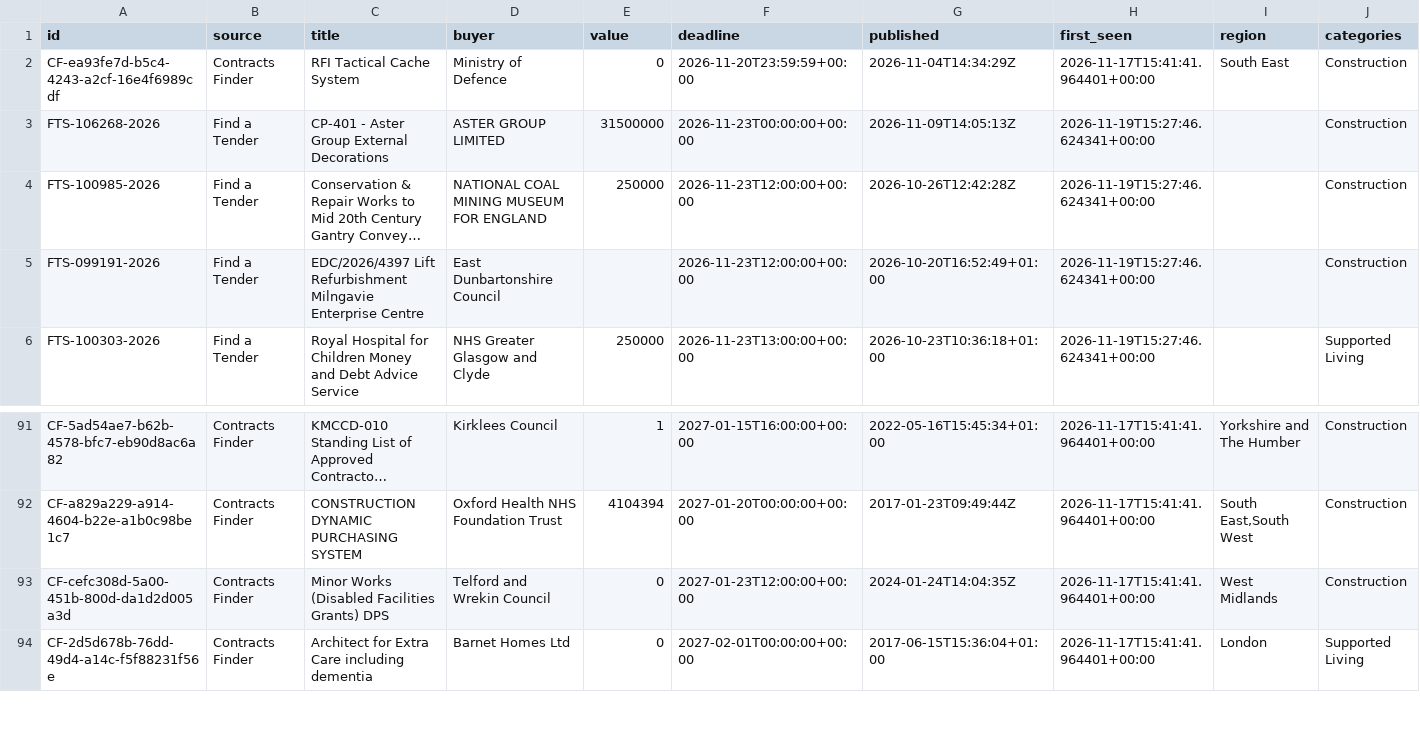
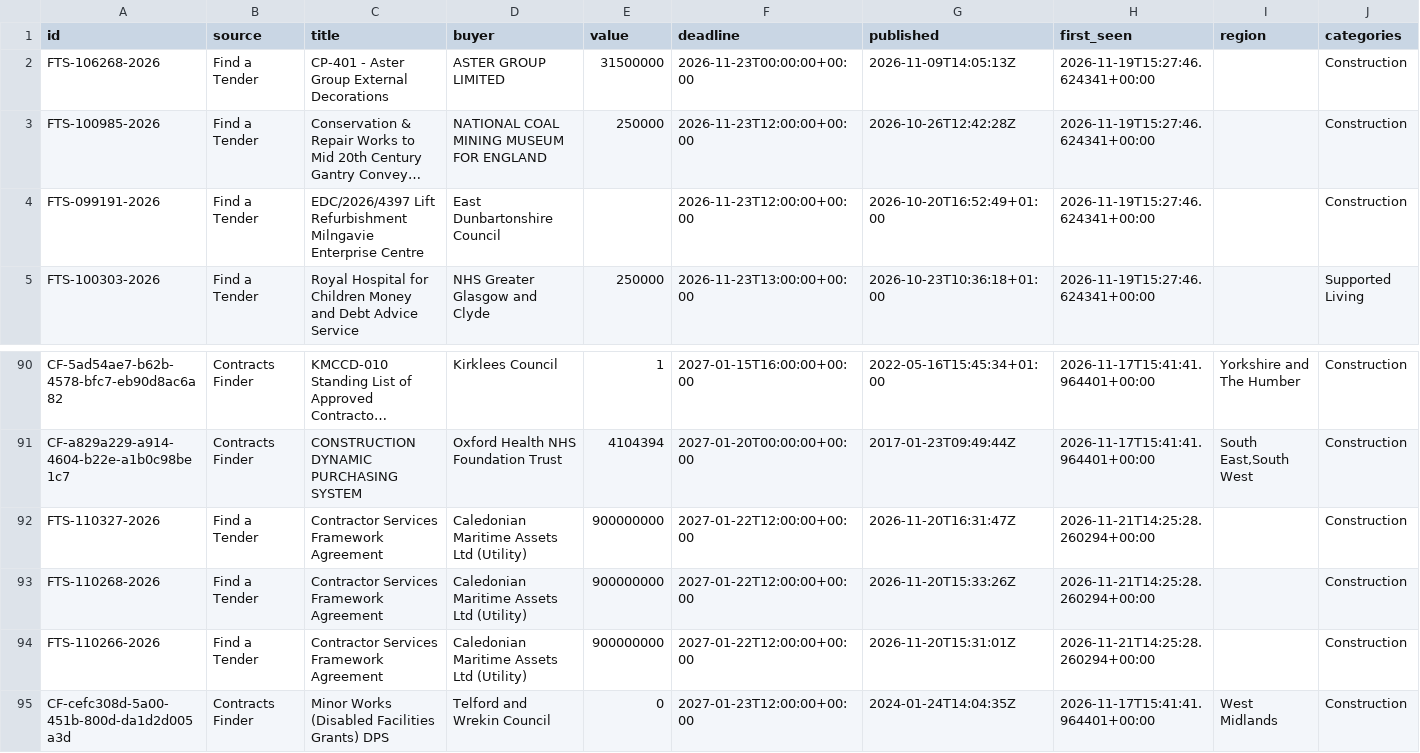
Before and after one commit to sukeedukee-art/uk-tenders, a CSV file: tenders.csv, drawn as a sheet; only a part is shown, gaps mark what is left out; the shorter side is filled out with more unchanged rows; long unchanged cells end in …; removed rows and columns are numbered as before the commit, all else as after; rows hold the shown columns only; the diff names each change by its address in the sheet, - before the commit and + after, or states it on an @@ line.

Commit message:
Update tenders 2026-11-21

```diff
--- a/tenders.csv
+++ b/tenders.csv
-row 2: CF-ea93fe7d-b5c4-4243-a2cf-16e4f6989cdf | Contracts Finder | RFI Tactical Cache System | Ministry of Defence | 0 | 2026-11-20T23:59:59+00:00 | 2026-11-04T14:34:29Z | 2026-11-17T15:41:41.964401+00:00 | South East | Construction
+row 92: FTS-110327-2026 | Find a Tender | Contractor Services Framework Agreement | Caledonian Maritime Assets Ltd (Utility) | 900000000 | 2027-01-22T12:00:00+00:00 | 2026-11-20T16:31:47Z | 2026-11-21T14:25:28.260294+00:00 |  | Construction
+row 93: FTS-110268-2026 | Find a Tender | Contractor Services Framework Agreement | Caledonian Maritime Assets Ltd (Utility) | 900000000 | 2027-01-22T12:00:00+00:00 | 2026-11-20T15:33:26Z | 2026-11-21T14:25:28.260294+00:00 |  | Construction
+row 94: FTS-110266-2026 | Find a Tender | Contractor Services Framework Agreement | Caledonian Maritime Assets Ltd (Utility) | 900000000 | 2027-01-22T12:00:00+00:00 | 2026-11-20T15:31:01Z | 2026-11-21T14:25:28.260294+00:00 |  | Construction
```
Also changed, not shown: 1 other file.
